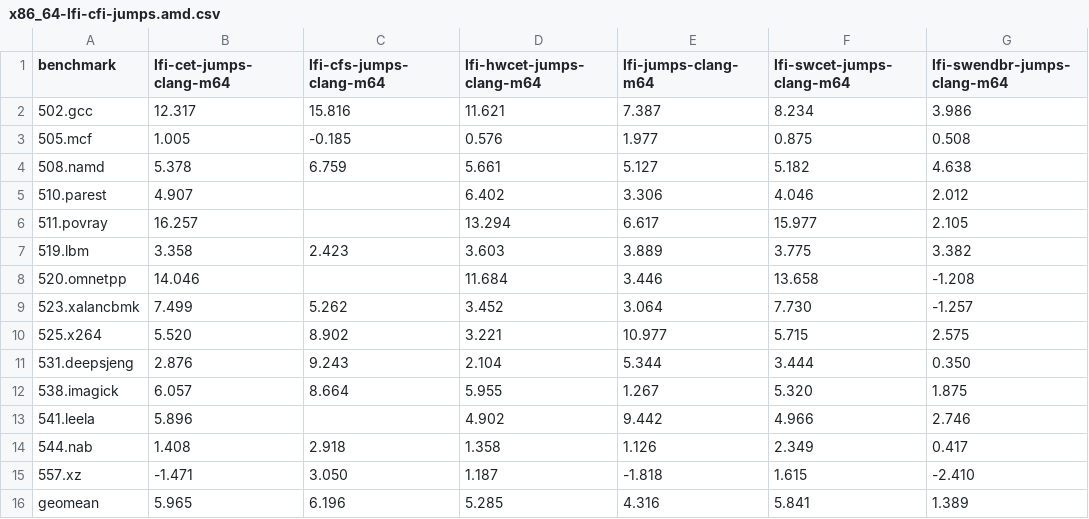
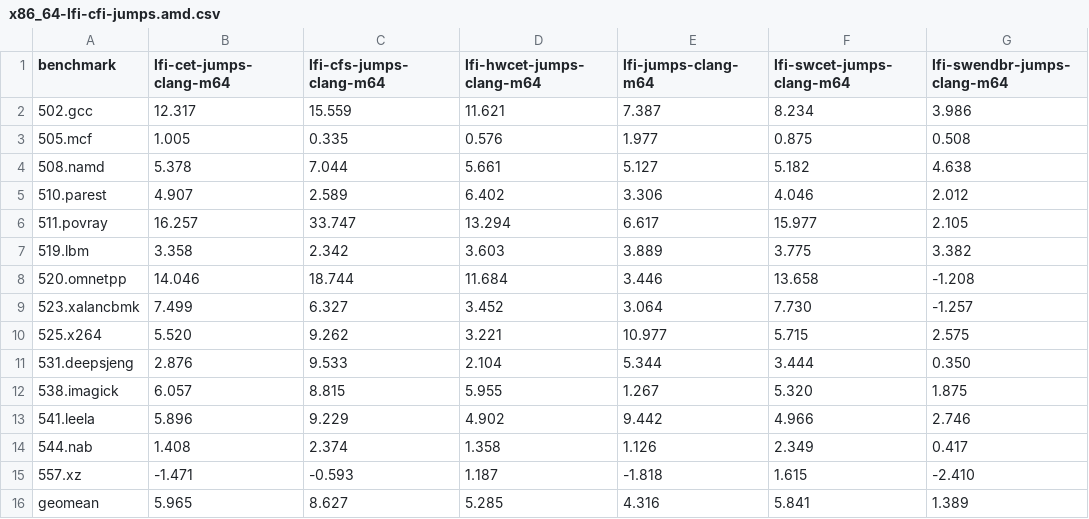
Before and after one commit to lfi-project/lfi-bench, a CSV file: spec2017/x86_64-lfi-cfi-jumps.amd.csv, drawn as a sheet.

```diff
--- a/spec2017/x86_64-lfi-cfi-jumps.amd.csv
+++ b/spec2017/x86_64-lfi-cfi-jumps.amd.csv
@@ -1,16 +1,16 @@
 benchmark,lfi-cet-jumps-clang-m64,lfi-cfs-jumps-clang-m64,lfi-hwcet-jumps-clang-m64,lfi-jumps-clang-m64,lfi-swcet-jumps-clang-m64,lfi-swendbr-jumps-clang-m64
-502.gcc,12.317,15.816,11.621,7.387,8.234,3.986
-505.mcf,1.005,-0.185,0.576,1.977,0.875,0.508
-508.namd,5.378,6.759,5.661,5.127,5.182,4.638
-510.parest,4.907,,6.402,3.306,4.046,2.012
-511.povray,16.257,,13.294,6.617,15.977,2.105
-519.lbm,3.358,2.423,3.603,3.889,3.775,3.382
-520.omnetpp,14.046,,11.684,3.446,13.658,-1.208
-523.xalancbmk,7.499,5.262,3.452,3.064,7.730,-1.257
-525.x264,5.520,8.902,3.221,10.977,5.715,2.575
-531.deepsjeng,2.876,9.243,2.104,5.344,3.444,0.350
-538.imagick,6.057,8.664,5.955,1.267,5.320,1.875
-541.leela,5.896,,4.902,9.442,4.966,2.746
-544.nab,1.408,2.918,1.358,1.126,2.349,0.417
-557.xz,-1.471,3.050,1.187,-1.818,1.615,-2.410
-geomean,5.965,6.196,5.285,4.316,5.841,1.389
+502.gcc,12.317,15.559,11.621,7.387,8.234,3.986
+505.mcf,1.005,0.335,0.576,1.977,0.875,0.508
+508.namd,5.378,7.044,5.661,5.127,5.182,4.638
+510.parest,4.907,2.589,6.402,3.306,4.046,2.012
+511.povray,16.257,33.747,13.294,6.617,15.977,2.105
+519.lbm,3.358,2.342,3.603,3.889,3.775,3.382
+520.omnetpp,14.046,18.744,11.684,3.446,13.658,-1.208
+523.xalancbmk,7.499,6.327,3.452,3.064,7.730,-1.257
+525.x264,5.520,9.262,3.221,10.977,5.715,2.575
+531.deepsjeng,2.876,9.533,2.104,5.344,3.444,0.350
+538.imagick,6.057,8.815,5.955,1.267,5.320,1.875
+541.leela,5.896,9.229,4.902,9.442,4.966,2.746
+544.nab,1.408,2.374,1.358,1.126,2.349,0.417
+557.xz,-1.471,-0.593,1.187,-1.818,1.615,-2.410
+geomean,5.965,8.627,5.285,4.316,5.841,1.389
```
Also changed, not shown: spec2017/x86_64-lfi-cfi-jumps.codesize.csv, spec2017/x86_64-lfi-cfi-jumps.intel.csv, 2 other files.
